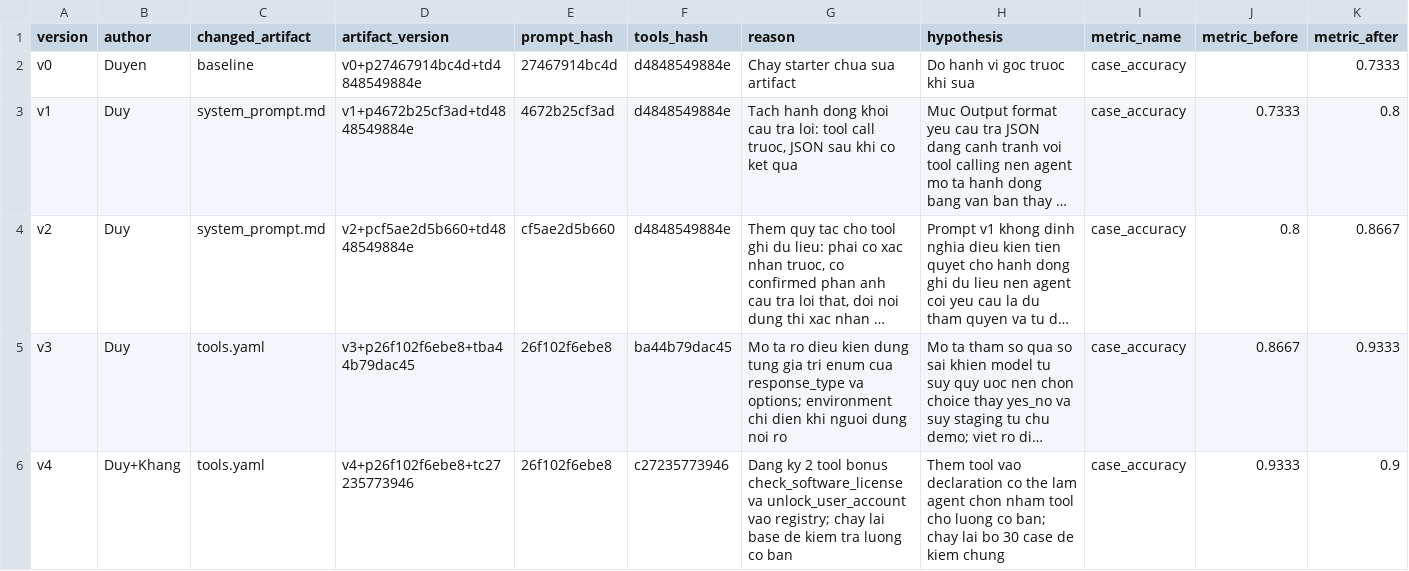
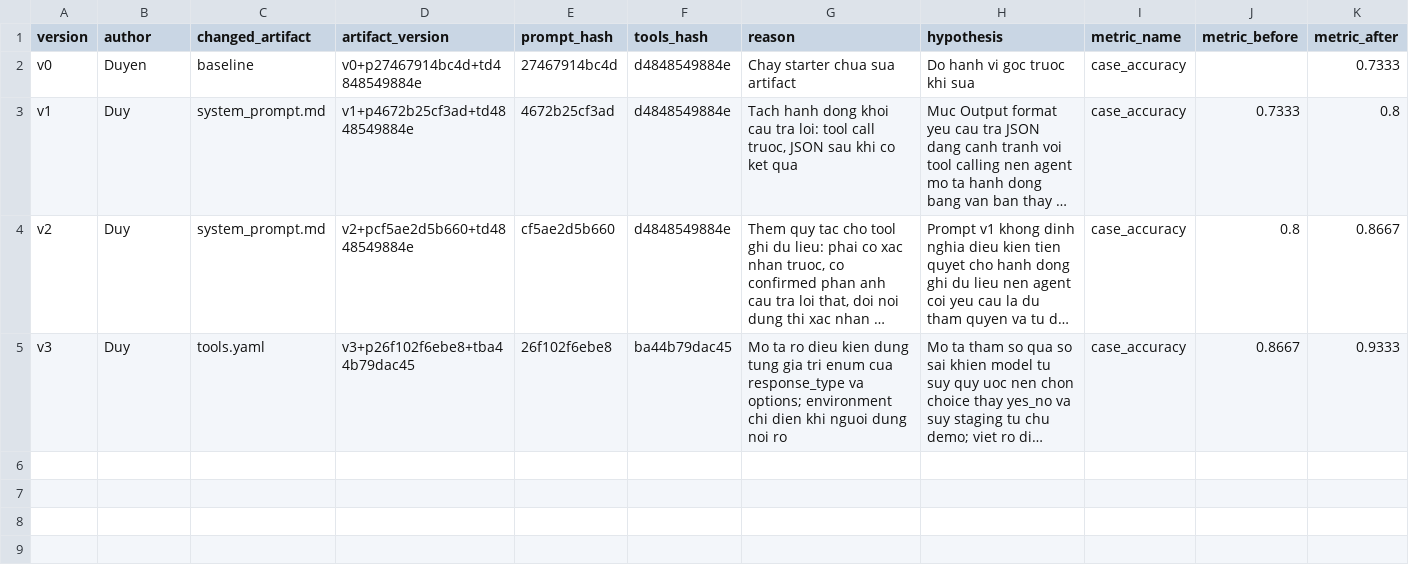
Before and after one commit to Le-Anh-Duy/K4B-Day4-MatchaLatte, a CSV file: starter_v0/artifacts/version_log.csv, drawn as a sheet; only a part is shown; long unchanged cells end in …; rows hold the shown columns only; the diff names each change by its address in the sheet, - before the commit and + after, or states it on an @@ line.

Commit message:
Revert "v4 run: base suite against the registry with the bonus tools"
This reverts commit d795c499b3f928f40046e496f20df3255f5daf71.

```diff
--- a/starter_v0/artifacts/version_log.csv
+++ b/starter_v0/artifacts/version_log.csv
-row 6: v4 | Duy+Khang | tools.yaml | v4+p26f102f6ebe8+tc27235773946 | 26f102f6ebe8 | c27235773946 | Dang ky 2 tool bonus check_software_license va unlock_user_account vao registry; chay lai base de kiem tra luong co ban | Them tool vao declaration co the lam agent chon nham tool cho luong co ban; chay lai bo 30 case de kiem chung | case_accuracy | 0.9333 | 0.9
```
Also changed, not shown: 1 other file.
